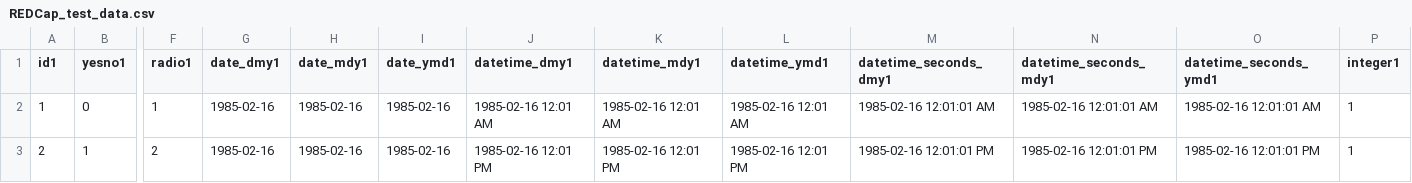
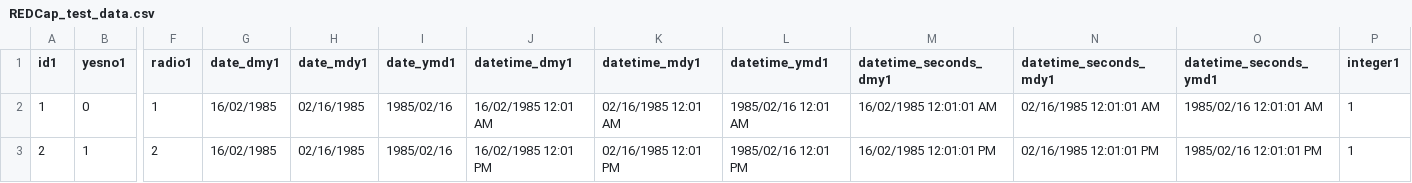
Before and after one commit to TelethonKids/biometrics, a CSV file: data-raw/REDCap_test_data.csv, drawn as a sheet; only a part is shown, gaps mark what is left out; the diff names each change by its address in the sheet, - before the commit and + after, or states it on an @@ line.

Commit message:
#11 updated clean_REDCap() to work with all datetime formats

```diff
--- a/data-raw/REDCap_test_data.csv
+++ b/data-raw/REDCap_test_data.csv
-G2:G3 (date_dmy1): 1985-02-16
+G2:G3 (date_dmy1): 16/02/1985
-H2:H3 (date_mdy1): 1985-02-16
+H2:H3 (date_mdy1): 02/16/1985
-I2:I3 (date_ymd1): 1985-02-16
+I2:I3 (date_ymd1): 1985/02/16
-J2 (datetime_dmy1): 1985-02-16 12:01 AM
+J2 (datetime_dmy1): 16/02/1985 12:01 AM
-K2 (datetime_mdy1): 1985-02-16 12:01 AM
+K2 (datetime_mdy1): 02/16/1985 12:01 AM
-L2 (datetime_ymd1): 1985-02-16 12:01 AM
+L2 (datetime_ymd1): 1985/02/16 12:01 AM
-M2 (datetime_seconds_dmy1): 1985-02-16 12:01:01 AM
+M2 (datetime_seconds_dmy1): 16/02/1985 12:01:01 AM
-N2 (datetime_seconds_mdy1): 1985-02-16 12:01:01 AM
+N2 (datetime_seconds_mdy1): 02/16/1985 12:01:01 AM
-O2 (datetime_seconds_ymd1): 1985-02-16 12:01:01 AM
+O2 (datetime_seconds_ymd1): 1985/02/16 12:01:01 AM
-J3 (datetime_dmy1): 1985-02-16 12:01 PM
+J3 (datetime_dmy1): 16/02/1985 12:01 PM
-K3 (datetime_mdy1): 1985-02-16 12:01 PM
+K3 (datetime_mdy1): 02/16/1985 12:01 PM
-L3 (datetime_ymd1): 1985-02-16 12:01 PM
+L3 (datetime_ymd1): 1985/02/16 12:01 PM
-M3 (datetime_seconds_dmy1): 1985-02-16 12:01:01 PM
+M3 (datetime_seconds_dmy1): 16/02/1985 12:01:01 PM
-N3 (datetime_seconds_mdy1): 1985-02-16 12:01:01 PM
+N3 (datetime_seconds_mdy1): 02/16/1985 12:01:01 PM
-O3 (datetime_seconds_ymd1): 1985-02-16 12:01:01 PM
+O3 (datetime_seconds_ymd1): 1985/02/16 12:01:01 PM
```
Also changed, not shown: 3 other files.
